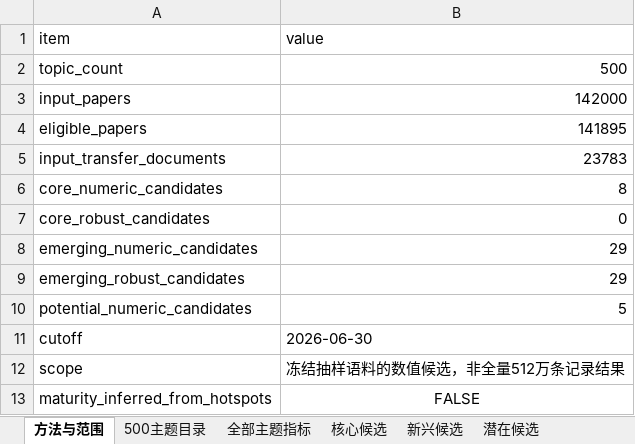
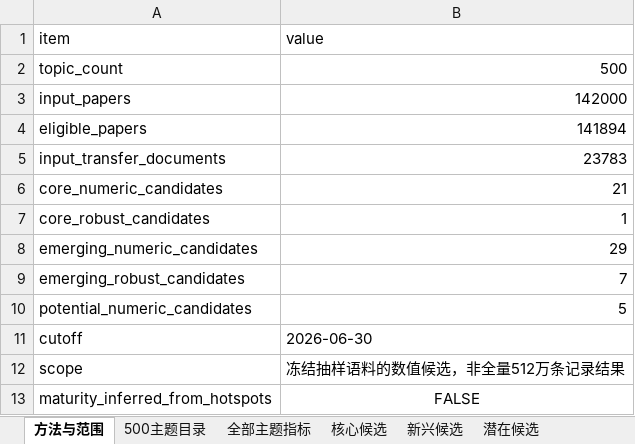
Before and after one commit to Liangyl0428/energy-topic-hotspots, an Excel workbook: assets/nmf500/500主题核心新兴潜在热点.xlsx, sheet 方法与范围, drawn as a sheet; values as stored, in another font and other column widths than the file's, no borders; the diff names each change by its address in the sheet, - before the commit and + after, or states it on an @@ line.

```diff
--- a/assets/nmf500/500主题核心新兴潜在热点.xlsx (sheet 方法与范围)
+++ b/assets/nmf500/500主题核心新兴潜在热点.xlsx (sheet 方法与范围)
-B4 (value): 141895
+B4 (value): 141894
-B6 (value): 8
+B6 (value): 21
-B7 (value): 0
+B7 (value): 1
-B9 (value): 29
+B9 (value): 7
```
Also changed, not shown: sheet 全部主题指标, sheet 代表证据, sheet 潜在全部指标, sheet 新兴候选, sheet 500主题目录, sheet 核心候选, 2 more sheets, assets/nmf500/500主题热点审阅结果.xlsx, 52 other files.
